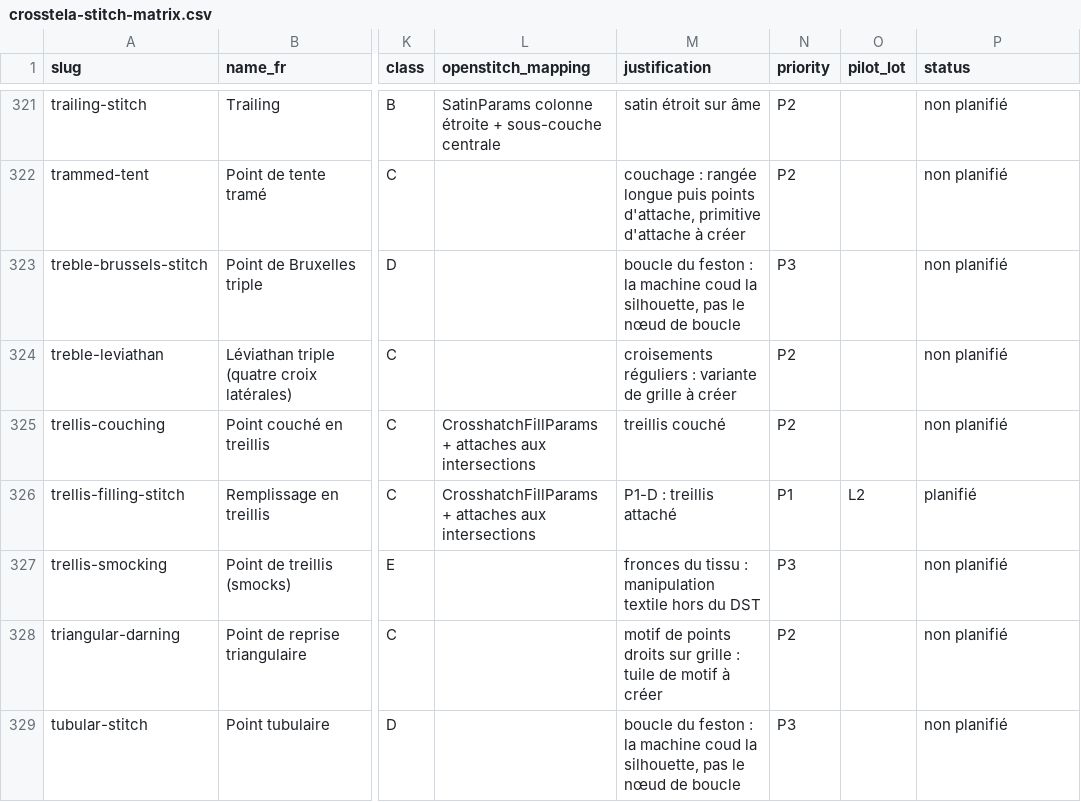
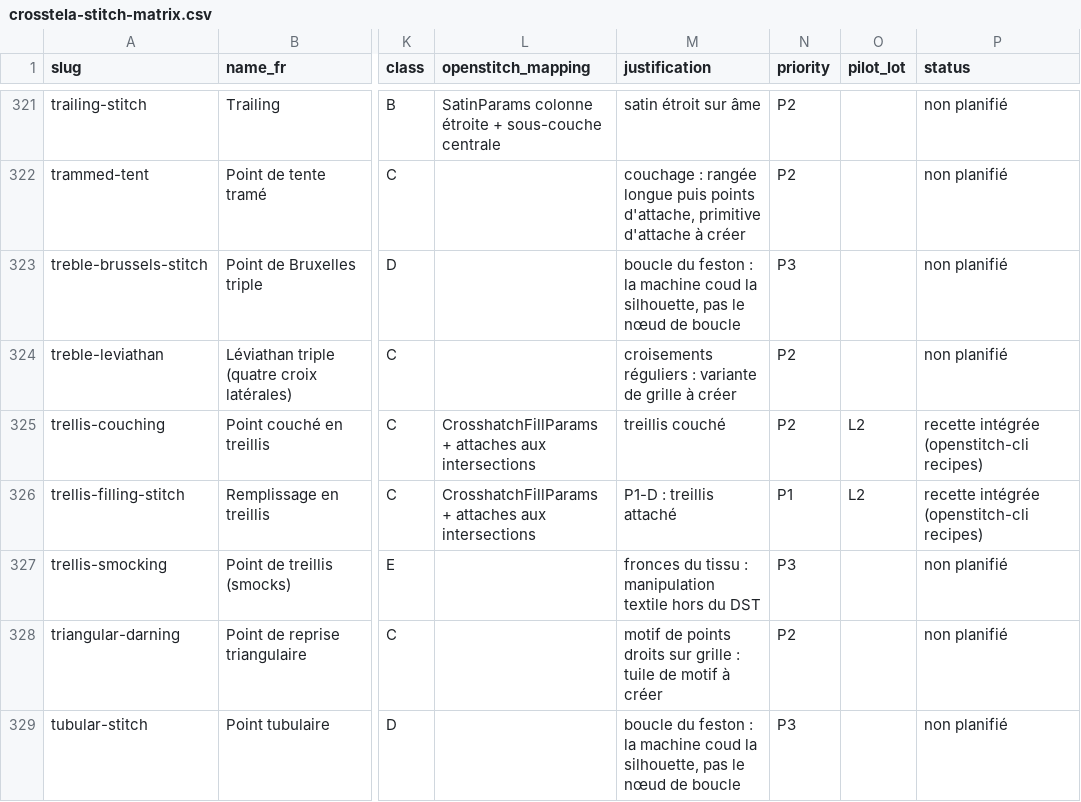
Before and after one commit to ElZacho200a/OpenStitch, a CSV file: docs/research/crosstela-stitch-matrix.csv, drawn as a sheet; only a part is shown, gaps mark what is left out; the diff names each change by its address in the sheet, - before the commit and + after, or states it on an @@ line.

```diff
--- a/docs/research/crosstela-stitch-matrix.csv
+++ b/docs/research/crosstela-stitch-matrix.csv
-O325 (pilot_lot): (empty)
+O325 (pilot_lot): L2
-P325 (status): non planifié
+P325 (status): recette intégrée (openstitch-cli recipes)
-P326 (status): planifié
+P326 (status): recette intégrée (openstitch-cli recipes)
```
Also changed, not shown: 13 other files.
